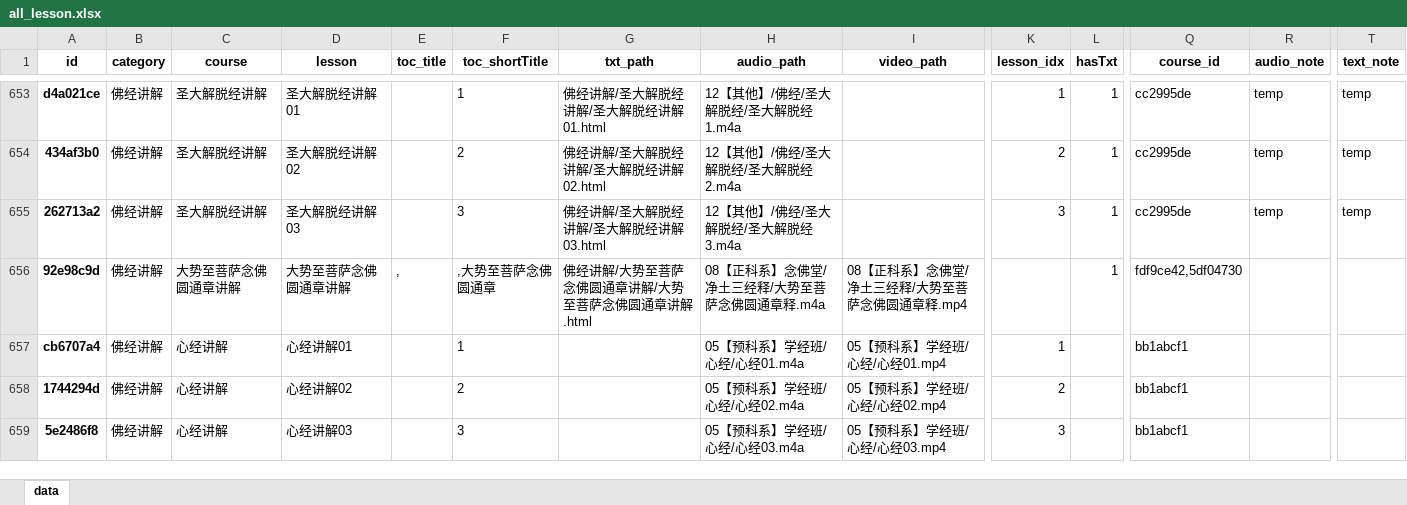
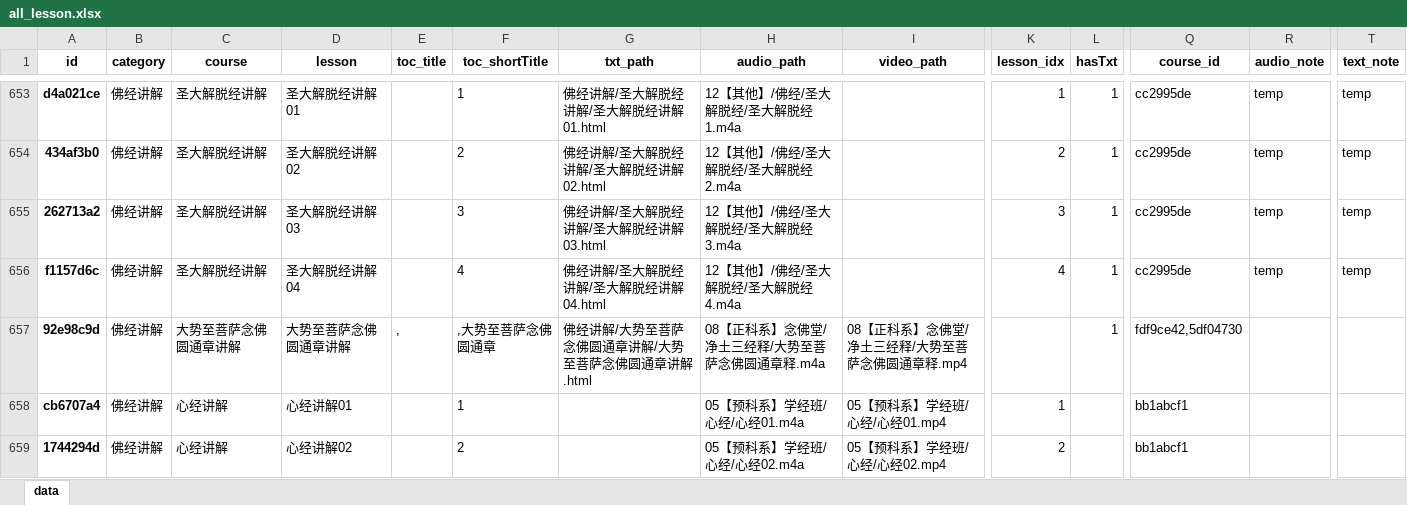
Before and after one commit to hliuleo/lamatxt, an Excel workbook: all_lesson.xlsx, sheet data, drawn as a sheet; only a part is shown, gaps mark what is left out; the shorter side is filled out with more unchanged rows; values as stored, in another font and other column widths than the file's, no borders; rows hold the shown columns only; the diff names each change by its address in the sheet, - before the commit and + after, or states it on an @@ line.

Commit message:
update 圣大解脱经

```diff
--- a/all_lesson.xlsx (sheet data)
+++ b/all_lesson.xlsx (sheet data)
+row 656: f1157d6c | 佛经讲解 | 圣大解脱经讲解 | 圣大解脱经讲解04 |  | 4 | 佛经讲解/圣大解脱经讲解/圣大解脱经讲解04.html | 12【其他】/佛经/圣大解脱经/圣大解脱经4.m4a |  | 4 | 1 | cc2995de | temp | temp
```
Also changed, not shown: all_course.xlsx, 1 other file.
